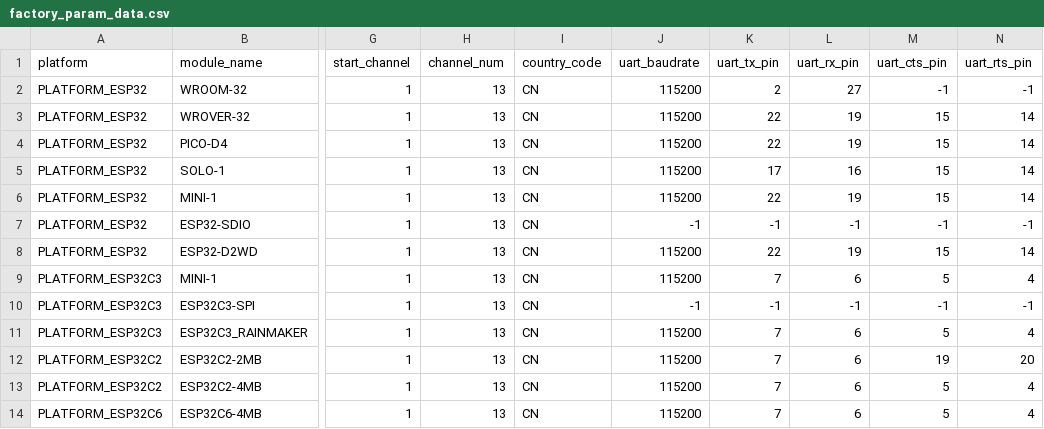
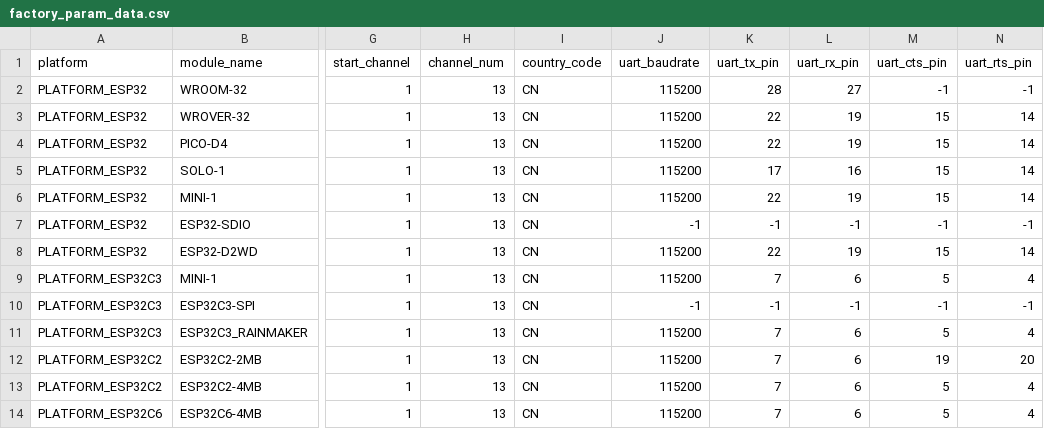
Before and after one commit to KSV1239/esp-at, a CSV file: components/customized_partitions/raw_data/factory_param/factory_param_data.csv, drawn as a sheet; only a part is shown, gaps mark what is left out; the diff names each change by its address in the sheet, - before the commit and + after, or states it on an @@ line.

Commit message:
uar2

```diff
--- a/components/customized_partitions/raw_data/factory_param/factory_param_data.csv
+++ b/components/customized_partitions/raw_data/factory_param/factory_param_data.csv
-K2 (uart_tx_pin): 2
+K2 (uart_tx_pin): 28
```
